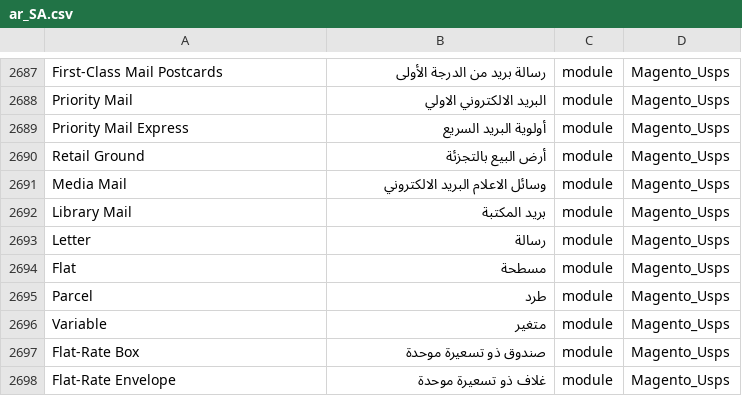
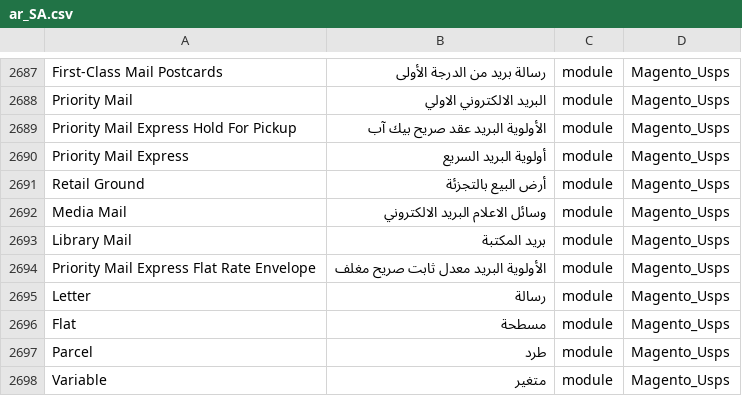
Before and after one commit to Magento2Translations/language_ar_sa, a CSV file: ar_SA.csv, drawn as a sheet; only a part is shown, gaps mark what is left out; the shorter side is filled out with more unchanged rows; the diff names each change by its address in the sheet, - before the commit and + after, or states it on an @@ line.

```diff
--- a/ar_SA.csv
+++ b/ar_SA.csv
+row 2689: Priority Mail Express Hold For Pickup | الأولوية البريد عقد صريح بيك آب | module | Magento_Usps
+row 2694: Priority Mail Express Flat Rate Envelope | الأولوية البريد معدل ثابت صريح مغلف | module | Magento_Usps
```
Also changed, not shown: 1 other file.
